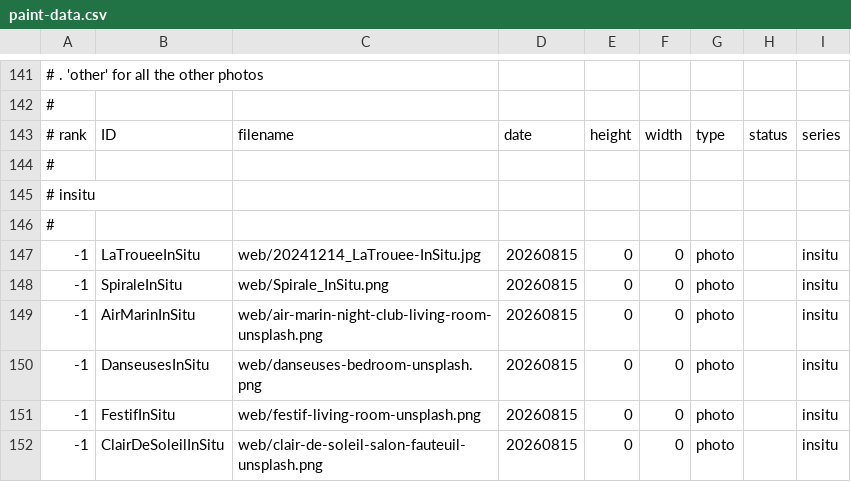
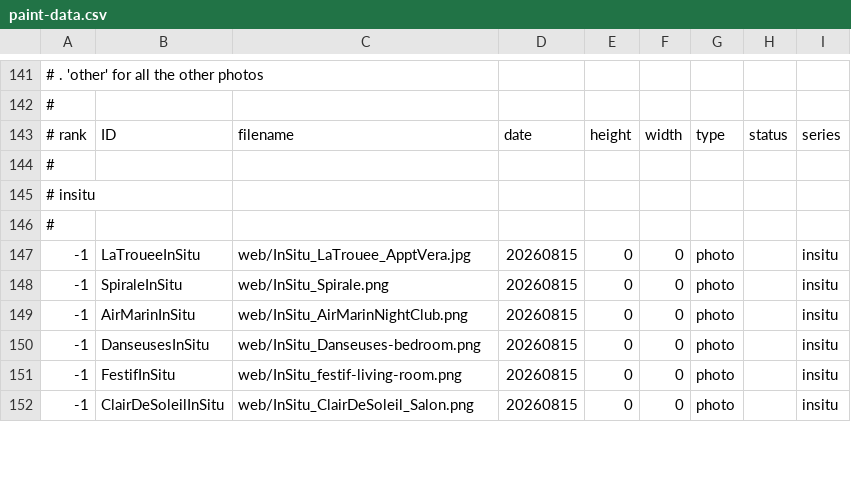
Before and after one commit to MichelEisenmann/gem-gallery, a CSV file: htdocs/public/images/paint-data.csv, drawn as a sheet; only a part is shown, gaps mark what is left out; the diff covers the shown part only.

```diff
--- a/htdocs/public/images/paint-data.csv
+++ b/htdocs/public/images/paint-data.csv
@@ -146,7 +146,7 @@
 #
--1,LaTroueeInSitu,web/20241214_LaTrouee-InSitu.jpg,20260815,0,0,photo,,insitu
--1,SpiraleInSitu,web/Spirale_InSitu.png,20260815,0,0,photo,,insitu
--1,AirMarinInSitu,web/air-marin-night-club-living-room-unsplash.png,20260815,0,0,photo,,insitu
--1,DanseusesInSitu,web/danseuses-bedroom-unsplash.png,20260815,0,0,photo,,insitu
--1,FestifInSitu,web/festif-living-room-unsplash.png,20260815,0,0,photo,,insitu
--1,ClairDeSoleilInSitu,web/clair-de-soleil-salon-fauteuil-unsplash.png,20260815,0,0,photo,,insitu
+-1,LaTroueeInSitu,web/InSitu_LaTrouee_ApptVera.jpg,20260815,0,0,photo,,insitu
+-1,SpiraleInSitu,web/InSitu_Spirale.png,20260815,0,0,photo,,insitu
+-1,AirMarinInSitu,web/InSitu_AirMarinNightClub.png,20260815,0,0,photo,,insitu
+-1,DanseusesInSitu,web/InSitu_Danseuses-bedroom.png,20260815,0,0,photo,,insitu
+-1,FestifInSitu,web/InSitu_festif-living-room.png,20260815,0,0,photo,,insitu
+-1,ClairDeSoleilInSitu,web/InSitu_ClairDeSoleil_Salon.png,20260815,0,0,photo,,insitu
```
Also changed, not shown: 5 added rows and 9 edited cells elsewhere in this file, 24 other files.
